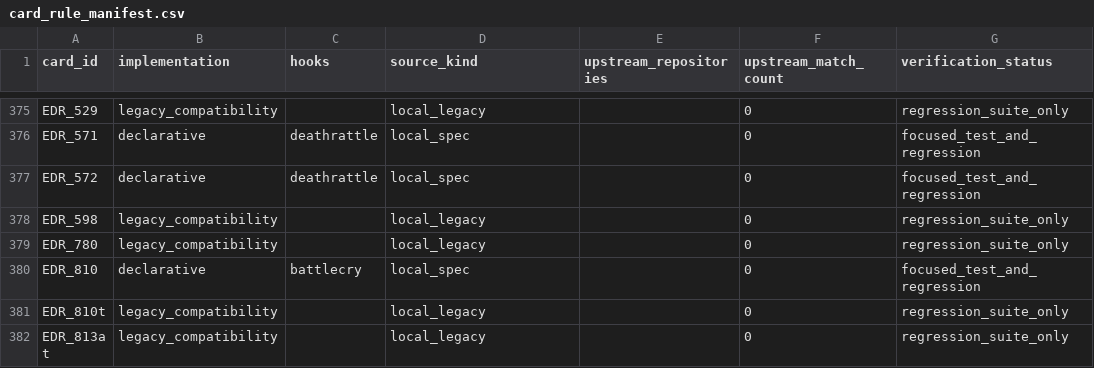
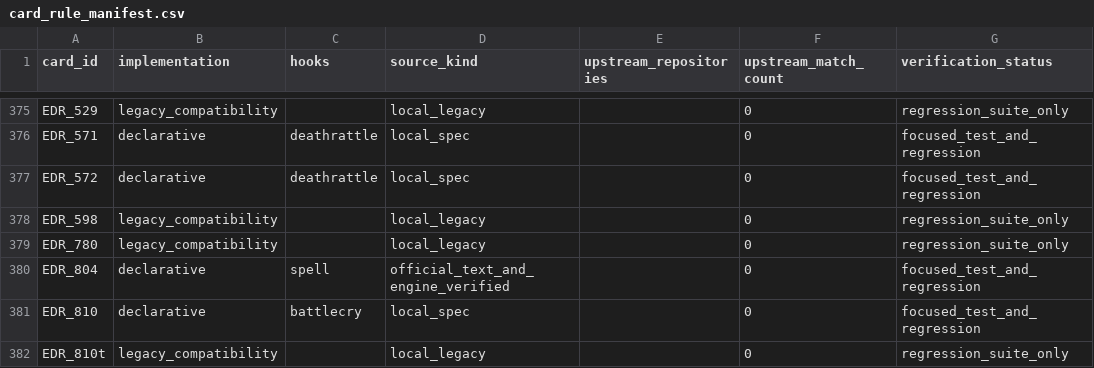
Before and after one commit to luentong/lushi, a CSV file: reports/card_rule_manifest.csv, drawn as a sheet; only a part is shown, gaps mark what is left out; the shorter side is filled out with more unchanged rows.

```diff
--- a/reports/card_rule_manifest.csv
+++ b/reports/card_rule_manifest.csv
@@ -379,2 +379,3 @@ EDR_598,legacy_compatibility,,local_legacy,,0,regression_suite_only
 EDR_780,legacy_compatibility,,local_legacy,,0,regression_suite_only
+EDR_804,declarative,spell,official_text_and_engine_verified,,0,focused_test_and_regression
 EDR_810,declarative,battlecry,local_spec,,0,focused_test_and_regression
```
Also changed, not shown: 3 other files.
